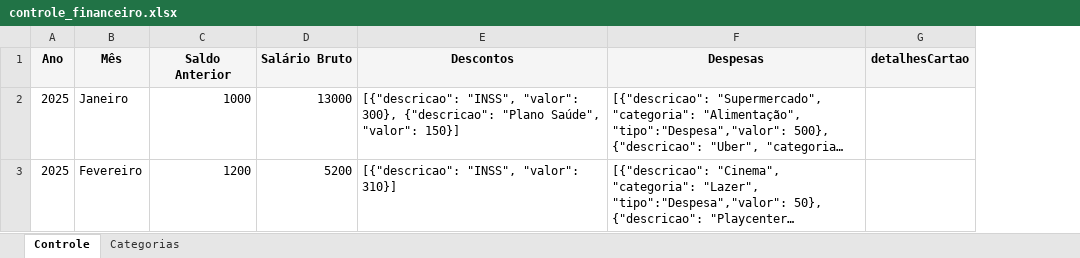
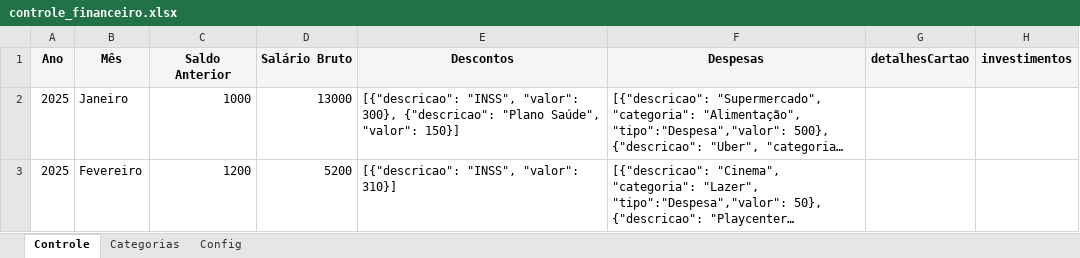
Before and after one commit to brunomrusso/gerenciador-financas-pessoais, an Excel workbook: controle_financeiro.xlsx, sheet Controle, drawn as a sheet; only a part is shown; long unchanged cells end in …; values as stored, in another font and other column widths than the file's, no borders; the diff covers the shown part only; the diff names each change by its address in the sheet, - before the commit and + after, or states it on an @@ line.

```diff
--- a/controle_financeiro.xlsx (sheet Controle)
+++ b/controle_financeiro.xlsx (sheet Controle)
+sheet tab: Config
+column H (investimentos), empty
```
Also changed, not shown: 6 edited cells elsewhere in this sheet, 9 other files.
